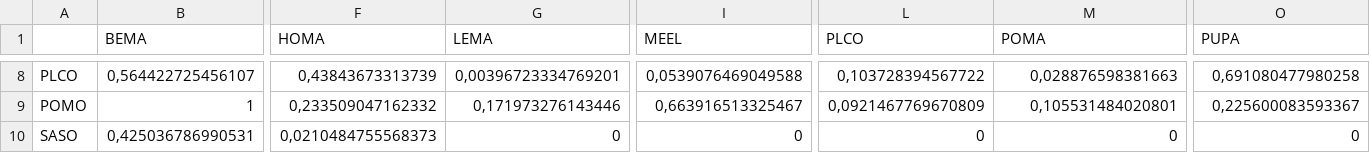
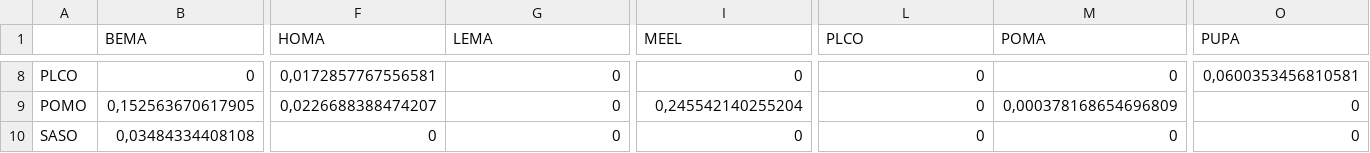
Before and after one commit to garciacallejas/MCT_SAD, a CSV file: results/alpha.csv, drawn as a sheet; only a part is shown, gaps mark what is left out; the diff covers the shown part only; the diff names each change by its address in the sheet, - before the commit and + after, or states it on an @@ line.

```diff
--- a/results/alpha.csv
+++ b/results/alpha.csv
-B8 (BEMA): 0,564422725456107
+B8 (BEMA): 0
-F8 (HOMA): 0,43843673313739
+F8 (HOMA): 0,0172857767556581
-G8 (LEMA): 0,00396723334769201
+G8 (LEMA): 0
-I8 (MEEL): 0,0539076469049588
+I8 (MEEL): 0
-L8 (PLCO): 0,103728394567722
+L8 (PLCO): 0
-M8 (POMA): 0,028876598381663
+M8 (POMA): 0
-O8 (PUPA): 0,691080477980258
+O8 (PUPA): 0,0600353456810581
-B9 (BEMA): 1
+B9 (BEMA): 0,152563670617905
-F9 (HOMA): 0,233509047162332
+F9 (HOMA): 0,0226688388474207
-G9 (LEMA): 0,171973276143446
+G9 (LEMA): 0
-I9 (MEEL): 0,663916513325467
+I9 (MEEL): 0,245542140255204
-L9 (PLCO): 0,0921467769670809
+L9 (PLCO): 0
-M9 (POMA): 0,105531484020801
+M9 (POMA): 0,000378168654696809
-O9 (PUPA): 0,225600083593367
+O9 (PUPA): 0
-B10 (BEMA): 0,425036786990531
+B10 (BEMA): 0,03484334408108
-F10 (HOMA): 0,0210484755568373
+F10 (HOMA): 0
```
Also changed, not shown: 132 edited cells elsewhere in this file, results/lambda.csv, 14 other files.
